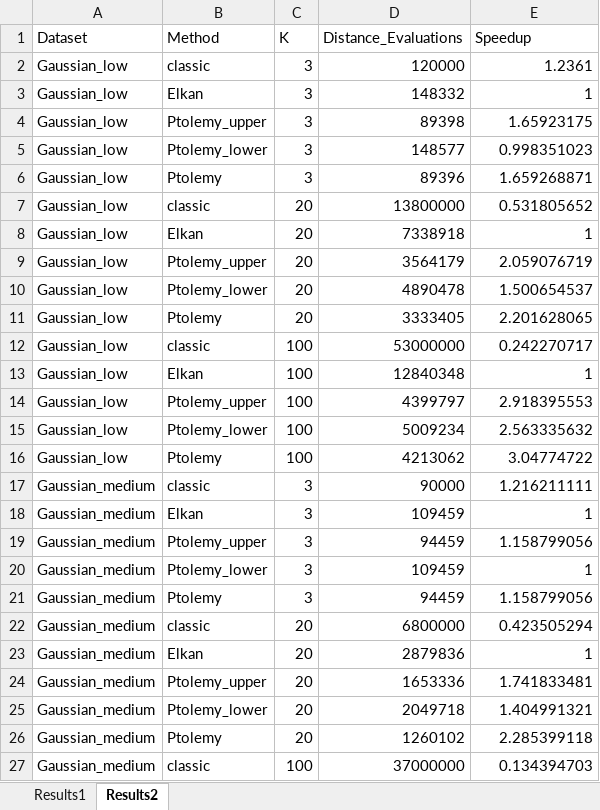
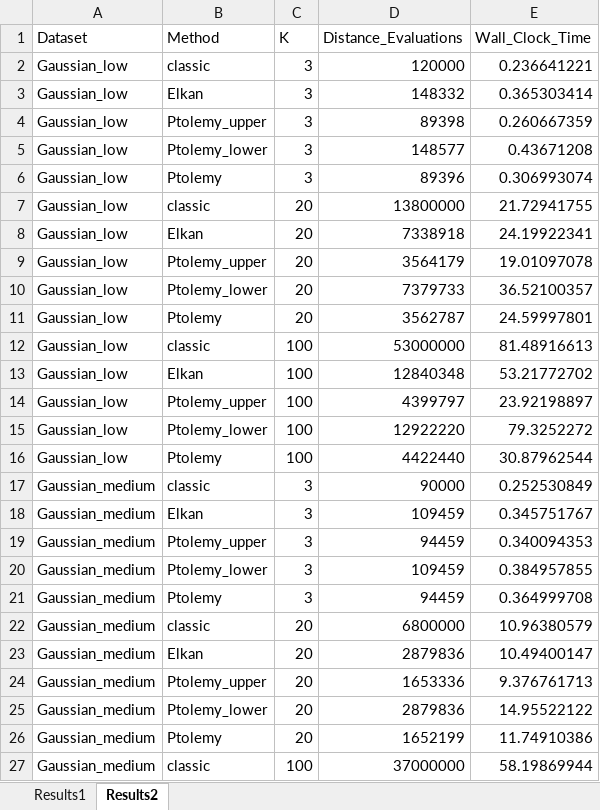
Before and after one commit to nikitaaveritchev/kmeans-Extension-Ptolemy, an Excel workbook: results/clustering_performance_results_formatted.xlsx, sheet Results2, drawn as a sheet; only a part is shown; values as stored, in another font and other column widths than the file's, no cell formats; the diff covers the shown part only; the diff names each change by its address in the sheet, - before the commit and + after, or states it on an @@ line.

Commit message:
add example results file

```diff
--- a/results/clustering_performance_results_formatted.xlsx (sheet Results2)
+++ b/results/clustering_performance_results_formatted.xlsx (sheet Results2)
-E1: Speedup
+E1: Wall_Clock_Time
-E2 (Wall_Clock_Time): 1.2361
+E2 (Wall_Clock_Time): 0.236641221
-E3 (Wall_Clock_Time): 1
+E3 (Wall_Clock_Time): 0.365303414
-E4 (Wall_Clock_Time): 1.65923175
+E4 (Wall_Clock_Time): 0.260667359
-E5 (Wall_Clock_Time): 0.998351023
+E5 (Wall_Clock_Time): 0.43671208
-E6 (Wall_Clock_Time): 1.659268871
+E6 (Wall_Clock_Time): 0.306993074
-E7 (Wall_Clock_Time): 0.531805652
+E7 (Wall_Clock_Time): 21.72941755
-E8 (Wall_Clock_Time): 1
+E8 (Wall_Clock_Time): 24.19922341
-E9 (Wall_Clock_Time): 2.059076719
+E9 (Wall_Clock_Time): 19.01097078
-D10 (Distance_Evaluations): 4890478
+D10 (Distance_Evaluations): 7379733
-E10 (Wall_Clock_Time): 1.500654537
+E10 (Wall_Clock_Time): 36.52100357
-D11 (Distance_Evaluations): 3333405
+D11 (Distance_Evaluations): 3562787
-E11 (Wall_Clock_Time): 2.201628065
+E11 (Wall_Clock_Time): 24.59997801
-E12 (Wall_Clock_Time): 0.242270717
+E12 (Wall_Clock_Time): 81.48916613
-E13 (Wall_Clock_Time): 1
+E13 (Wall_Clock_Time): 53.21772702
-E14 (Wall_Clock_Time): 2.918395553
+E14 (Wall_Clock_Time): 23.92198897
-D15 (Distance_Evaluations): 5009234
+D15 (Distance_Evaluations): 12922220
-E15 (Wall_Clock_Time): 2.563335632
+E15 (Wall_Clock_Time): 79.3252272
-D16 (Distance_Evaluations): 4213062
+D16 (Distance_Evaluations): 4422440
-E16 (Wall_Clock_Time): 3.04774722
+E16 (Wall_Clock_Time): 30.87962544
-E17 (Wall_Clock_Time): 1.216211111
+E17 (Wall_Clock_Time): 0.252530849
-E18 (Wall_Clock_Time): 1
+E18 (Wall_Clock_Time): 0.345751767
-E19 (Wall_Clock_Time): 1.158799056
+E19 (Wall_Clock_Time): 0.340094353
-E20 (Wall_Clock_Time): 1
+E20 (Wall_Clock_Time): 0.384957855
-E21 (Wall_Clock_Time): 1.158799056
+E21 (Wall_Clock_Time): 0.364999708
-E22 (Wall_Clock_Time): 0.423505294
+E22 (Wall_Clock_Time): 10.96380579
-E23 (Wall_Clock_Time): 1
+E23 (Wall_Clock_Time): 10.49400147
-E24 (Wall_Clock_Time): 1.741833481
+E24 (Wall_Clock_Time): 9.376761713
-D25 (Distance_Evaluations): 2049718
+D25 (Distance_Evaluations): 2879836
-E25 (Wall_Clock_Time): 1.404991321
+E25 (Wall_Clock_Time): 14.95522122
-D26 (Distance_Evaluations): 1260102
+D26 (Distance_Evaluations): 1652199
-E26 (Wall_Clock_Time): 2.285399118
+E26 (Wall_Clock_Time): 11.74910386
-E27 (Wall_Clock_Time): 0.134394703
+E27 (Wall_Clock_Time): 58.19869944
```
Also changed, not shown: 70 edited cells elsewhere in this sheet, sheet Results1, cell formats.
